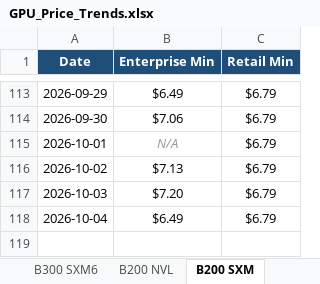
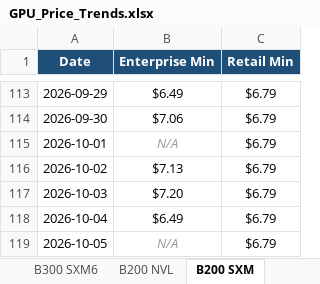
Before and after one commit to ethan2geng/Daily-GPU, an Excel workbook: output/GPU_Price_Trends.xlsx, sheet B200 SXM, drawn as a sheet; only a part is shown, gaps mark what is left out; values as stored, in another font and other column widths than the file's, no borders; charts and pictures not drawn; the diff names each change by its address in the sheet, - before the commit and + after, or states it on an @@ line.

```diff
--- a/output/GPU_Price_Trends.xlsx (sheet B200 SXM)
+++ b/output/GPU_Price_Trends.xlsx (sheet B200 SXM)
+row 119: 2026-10-05 | N/A | $6.79
```
Also changed, not shown: sheet H100 SXM5, sheet H200 SXM, sheet L40S, sheet H200 NVL, sheet H100 NVL, sheet B300 SXM6, 5 more sheets, charts or pictures, 3 other files.
